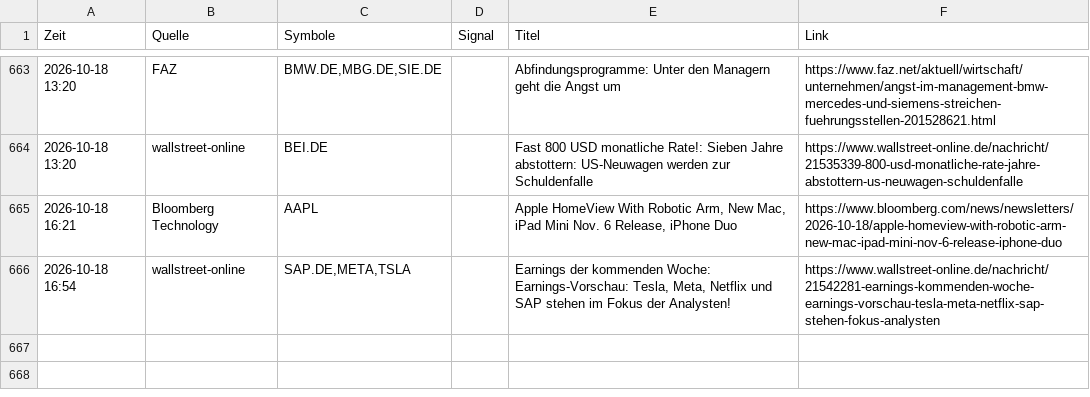
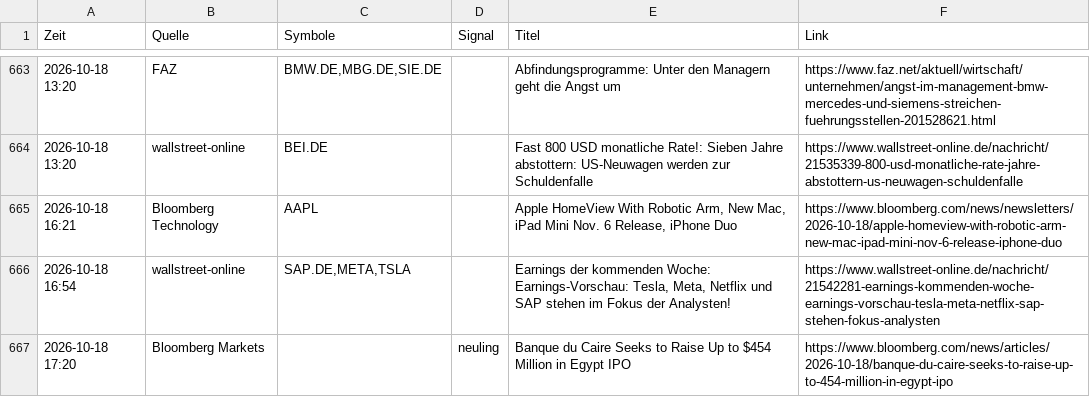
Before and after one commit to Niklaswe295/aktien-waechter, a CSV file: news.csv, drawn as a sheet; only a part is shown, gaps mark what is left out.

```diff
--- a/news.csv
+++ b/news.csv
@@ -666 +666,2 @@
 2026-10-18 16:54;wallstreet-online;SAP.DE,META,TSLA;;Earnings der kommenden Woche: Earnings-Vorschau: Tesla, Meta, Netflix und SAP stehen im Fokus der Analysten!;https://www.wallstreet-online.de/nachricht/21542281-earnings-kommenden-woche-earnings-vorschau-tesla-meta-netflix-sap-stehen-fokus-analysten
+2026-10-18 17:20;Bloomberg Markets;;neuling;Banque du Caire Seeks to Raise Up to $454 Million in Egypt IPO;https://www.bloomberg.com/news/articles/2026-10-18/banque-du-caire-seeks-to-raise-up-to-454-million-in-egypt-ipo
```
Also changed, not shown: 1 other file.
